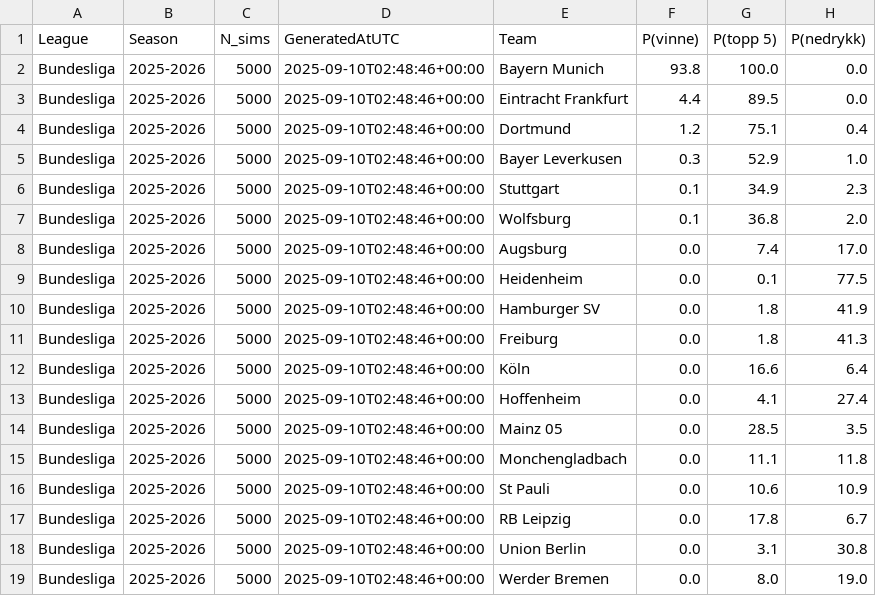
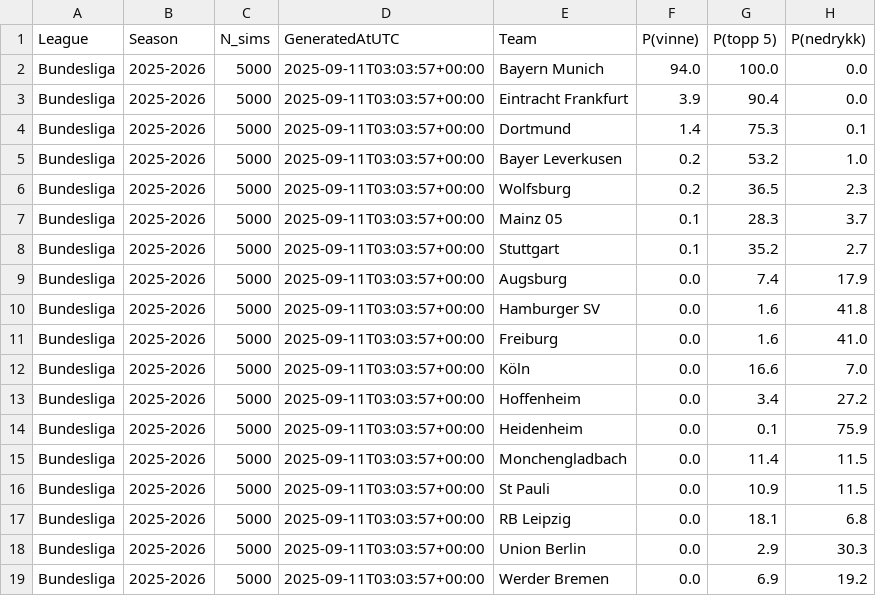
Before and after one commit to SindreUlsaker/Football_prediction, a CSV file: data/processed/simulations/bundesliga_sim.csv, drawn as a sheet.

```diff
--- a/data/processed/simulations/bundesliga_sim.csv
+++ b/data/processed/simulations/bundesliga_sim.csv
@@ -1,19 +1,19 @@
 League,Season,N_sims,GeneratedAtUTC,Team,P(vinne),P(topp 5),P(nedrykk)
-Bundesliga,2025-2026,5000,2025-09-10T02:48:46+00:00,Bayern Munich,93.8,100.0,0.0
-Bundesliga,2025-2026,5000,2025-09-10T02:48:46+00:00,Eintracht Frankfurt,4.4,89.5,0.0
-Bundesliga,2025-2026,5000,2025-09-10T02:48:46+00:00,Dortmund,1.2,75.1,0.4
-Bundesliga,2025-2026,5000,2025-09-10T02:48:46+00:00,Bayer Leverkusen,0.3,52.9,1.0
-Bundesliga,2025-2026,5000,2025-09-10T02:48:46+00:00,Stuttgart,0.1,34.9,2.3
-Bundesliga,2025-2026,5000,2025-09-10T02:48:46+00:00,Wolfsburg,0.1,36.8,2.0
-Bundesliga,2025-2026,5000,2025-09-10T02:48:46+00:00,Augsburg,0.0,7.4,17.0
-Bundesliga,2025-2026,5000,2025-09-10T02:48:46+00:00,Heidenheim,0.0,0.1,77.5
-Bundesliga,2025-2026,5000,2025-09-10T02:48:46+00:00,Hamburger SV,0.0,1.8,41.9
-Bundesliga,2025-2026,5000,2025-09-10T02:48:46+00:00,Freiburg,0.0,1.8,41.3
-Bundesliga,2025-2026,5000,2025-09-10T02:48:46+00:00,Köln,0.0,16.6,6.4
-Bundesliga,2025-2026,5000,2025-09-10T02:48:46+00:00,Hoffenheim,0.0,4.1,27.4
-Bundesliga,2025-2026,5000,2025-09-10T02:48:46+00:00,Mainz 05,0.0,28.5,3.5
-Bundesliga,2025-2026,5000,2025-09-10T02:48:46+00:00,Monchengladbach,0.0,11.1,11.8
-Bundesliga,2025-2026,5000,2025-09-10T02:48:46+00:00,St Pauli,0.0,10.6,10.9
-Bundesliga,2025-2026,5000,2025-09-10T02:48:46+00:00,RB Leipzig,0.0,17.8,6.7
-Bundesliga,2025-2026,5000,2025-09-10T02:48:46+00:00,Union Berlin,0.0,3.1,30.8
-Bundesliga,2025-2026,5000,2025-09-10T02:48:46+00:00,Werder Bremen,0.0,8.0,19.0
+Bundesliga,2025-2026,5000,2025-09-11T03:03:57+00:00,Bayern Munich,94.0,100.0,0.0
+Bundesliga,2025-2026,5000,2025-09-11T03:03:57+00:00,Eintracht Frankfurt,3.9,90.4,0.0
+Bundesliga,2025-2026,5000,2025-09-11T03:03:57+00:00,Dortmund,1.4,75.3,0.1
+Bundesliga,2025-2026,5000,2025-09-11T03:03:57+00:00,Bayer Leverkusen,0.2,53.2,1.0
+Bundesliga,2025-2026,5000,2025-09-11T03:03:57+00:00,Wolfsburg,0.2,36.5,2.3
+Bundesliga,2025-2026,5000,2025-09-11T03:03:57+00:00,Mainz 05,0.1,28.3,3.7
+Bundesliga,2025-2026,5000,2025-09-11T03:03:57+00:00,Stuttgart,0.1,35.2,2.7
+Bundesliga,2025-2026,5000,2025-09-11T03:03:57+00:00,Augsburg,0.0,7.4,17.9
+Bundesliga,2025-2026,5000,2025-09-11T03:03:57+00:00,Hamburger SV,0.0,1.6,41.8
+Bundesliga,2025-2026,5000,2025-09-11T03:03:57+00:00,Freiburg,0.0,1.6,41.0
+Bundesliga,2025-2026,5000,2025-09-11T03:03:57+00:00,Köln,0.0,16.6,7.0
+Bundesliga,2025-2026,5000,2025-09-11T03:03:57+00:00,Hoffenheim,0.0,3.4,27.2
+Bundesliga,2025-2026,5000,2025-09-11T03:03:57+00:00,Heidenheim,0.0,0.1,75.9
+Bundesliga,2025-2026,5000,2025-09-11T03:03:57+00:00,Monchengladbach,0.0,11.4,11.5
+Bundesliga,2025-2026,5000,2025-09-11T03:03:57+00:00,St Pauli,0.0,10.9,11.5
+Bundesliga,2025-2026,5000,2025-09-11T03:03:57+00:00,RB Leipzig,0.0,18.1,6.8
+Bundesliga,2025-2026,5000,2025-09-11T03:03:57+00:00,Union Berlin,0.0,2.9,30.3
+Bundesliga,2025-2026,5000,2025-09-11T03:03:57+00:00,Werder Bremen,0.0,6.9,19.2
```
Also changed, not shown: data/processed/simulations/la_liga_sim.csv, data/processed/simulations/ligue_1_sim.csv, 4 other files.
